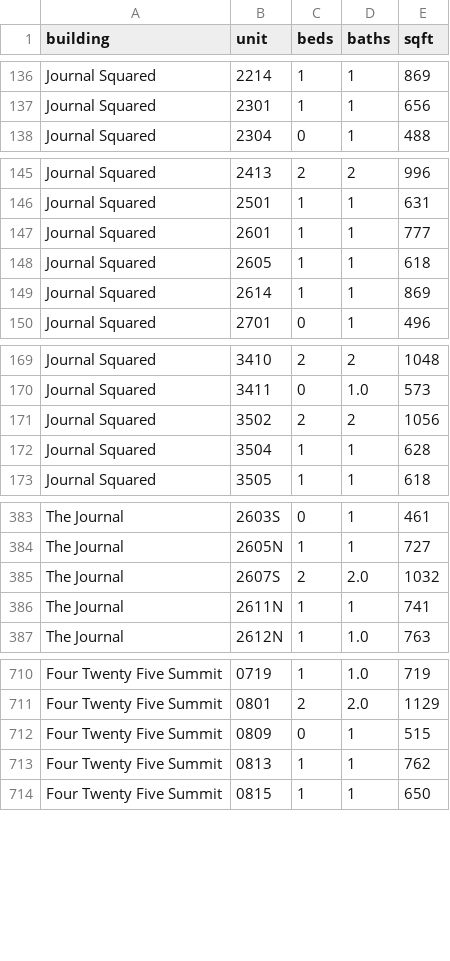
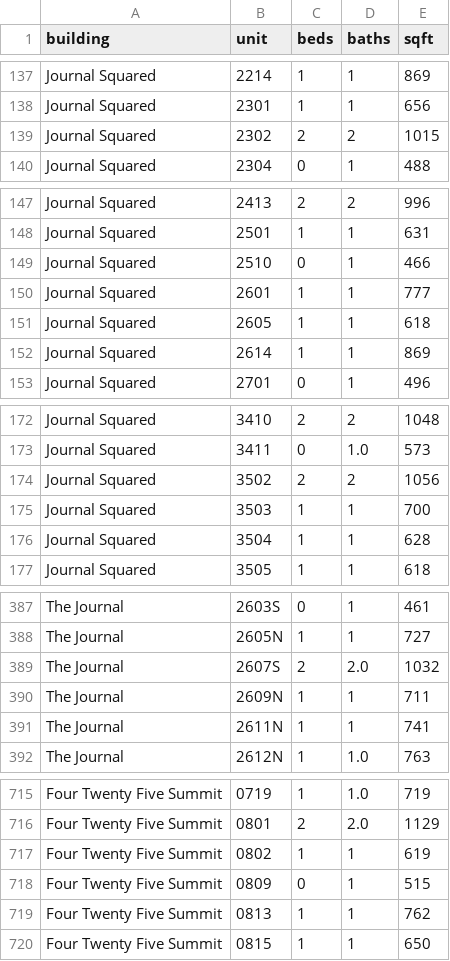
Before and after one commit to akski87/market-monitor, a CSV file: markets/jersey-city/data/exports/physical_attributes.csv, drawn as a sheet; only a part is shown, gaps mark what is left out; the diff covers the shown part only.

```diff
--- a/markets/jersey-city/data/exports/physical_attributes.csv
+++ b/markets/jersey-city/data/exports/physical_attributes.csv
@@ -137,2 +138,3 @@ Journal Squared,2214,1,1,869
 Journal Squared,2301,1,1,656
+Journal Squared,2302,2,2,1015
 Journal Squared,2304,0,1,488
@@ -146,2 +148,3 @@ Journal Squared,2413,2,2,996
 Journal Squared,2501,1,1,631
+Journal Squared,2510,0,1,466
 Journal Squared,2601,1,1,777
@@ -171,2 +174,3 @@ Journal Squared,3411,0,1.0,573
 Journal Squared,3502,2,2,1056
+Journal Squared,3503,1,1,700
 Journal Squared,3504,1,1,628
@@ -385,2 +389,3 @@ The Journal,2605N,1,1,727
 The Journal,2607S,2,2.0,1032
+The Journal,2609N,1,1,711
 The Journal,2611N,1,1,741
@@ -711,2 +716,3 @@ Four Twenty Five Summit,0719,1,1.0,719
 Four Twenty Five Summit,0801,2,2.0,1129
+Four Twenty Five Summit,0802,1,1,619
 Four Twenty Five Summit,0809,0,1,515
```
Also changed, not shown: 4 added rows elsewhere in this file, markets/jersey-city/data/exports/units_12mo.csv, markets/jersey-city/data/exports/units_latest.csv, 26 other files.
